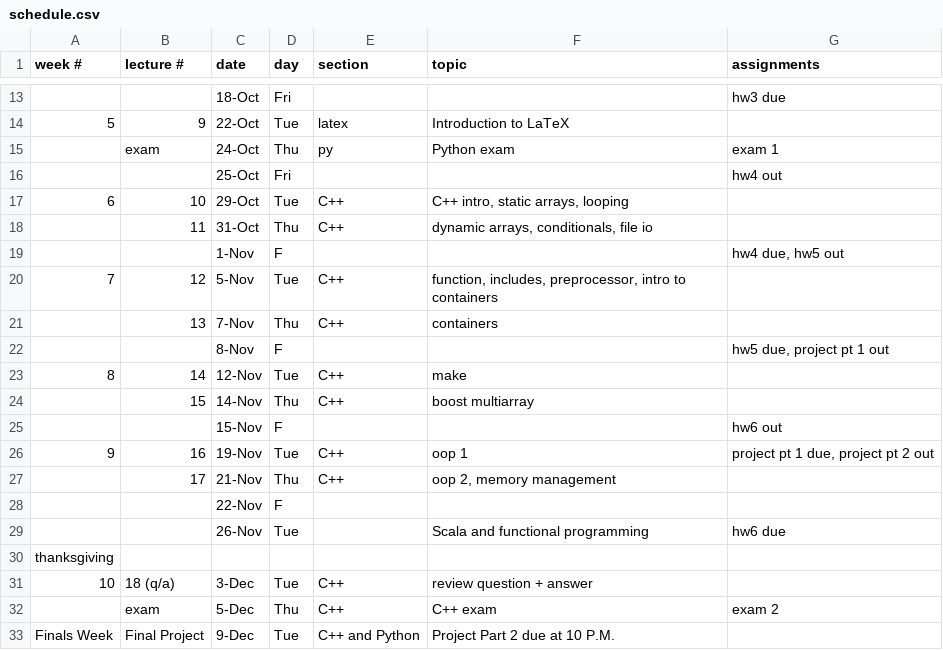
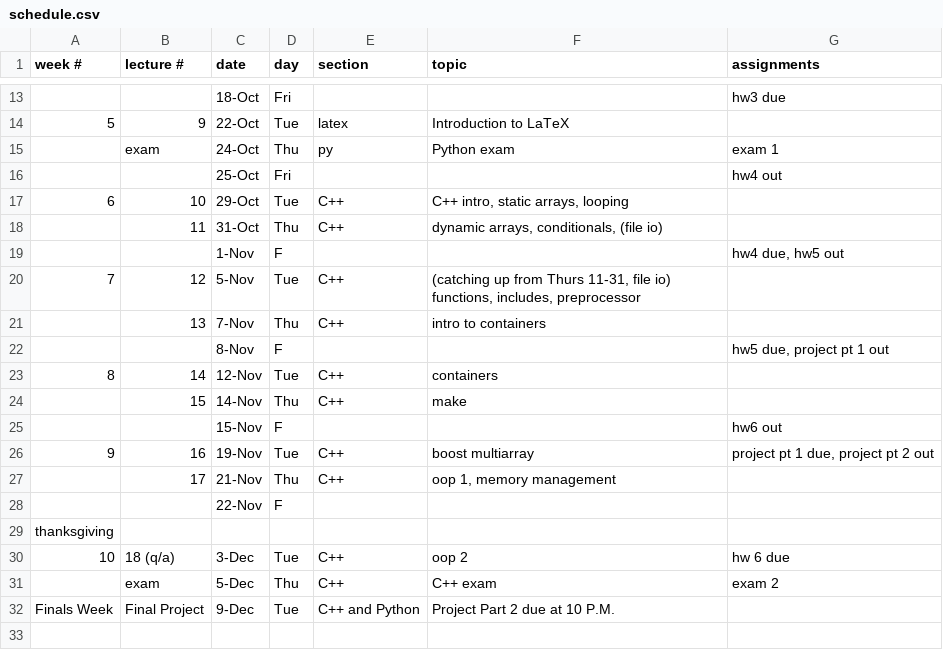
Before and after one commit to CME211/notes, a CSV file: schedule.csv, drawn as a sheet; only a part is shown, gaps mark what is left out.

Commit message:
Updated lecture schedule.

```diff
--- a/schedule.csv
+++ b/schedule.csv
@@ -17,16 +17,15 @@ week #,lecture #,date,day,section,topic,assignments
 6,10,29-Oct,Tue,C++,"C++ intro, static arrays, looping",
- ,11,31-Oct,Thu,C++,"dynamic arrays, conditionals, file io",
+ ,11,31-Oct,Thu,C++,"dynamic arrays, conditionals, (file io)",
  ,  ,1-Nov,F,,,"hw4 due, hw5 out"
-7,12,5-Nov,Tue,C++,"function, includes, preprocessor, intro to containers",
- ,13,7-Nov,Thu,C++,containers,
+7,12,5-Nov,Tue,C++,"(catching up from Thurs 11-31, file io) functions, includes, preprocessor",
+ ,13,7-Nov,Thu,C++,intro to containers,
 ,,8-Nov,F,,,"hw5 due, project pt 1 out"
-8,14,12-Nov,Tue,C++,make,
-,15,14-Nov,Thu,C++,boost multiarray,
+8,14,12-Nov,Tue,C++,containers,
+,15,14-Nov,Thu,C++,make,
 ,,15-Nov,F,,,hw6 out
-9,16,19-Nov,Tue,C++,oop 1,"project pt 1 due, project pt 2 out"
-,17,21-Nov,Thu,C++,"oop 2, memory management ",
+9,16,19-Nov,Tue,C++,boost multiarray,"project pt 1 due, project pt 2 out"
+,17,21-Nov,Thu,C++,"oop 1, memory management ",
 ,,22-Nov,F,,,
-,,26-Nov,Tue,,Scala and functional programming, hw6 due
 thanksgiving,,,,,,
-10,18 (q/a),3-Dec,Tue,C++,review question + answer ,
+10,18 (q/a),3-Dec,Tue,C++,oop 2, hw 6 due
 ,exam,5-Dec,Thu,C++,C++ exam,exam 2
```
